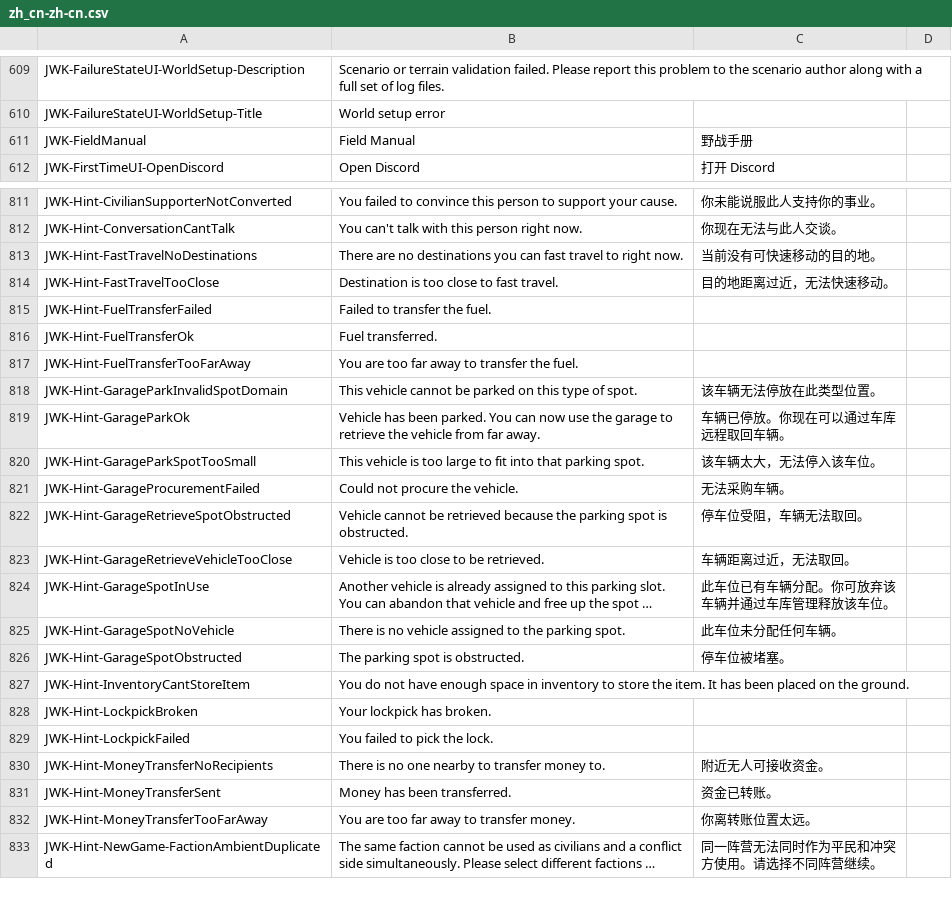
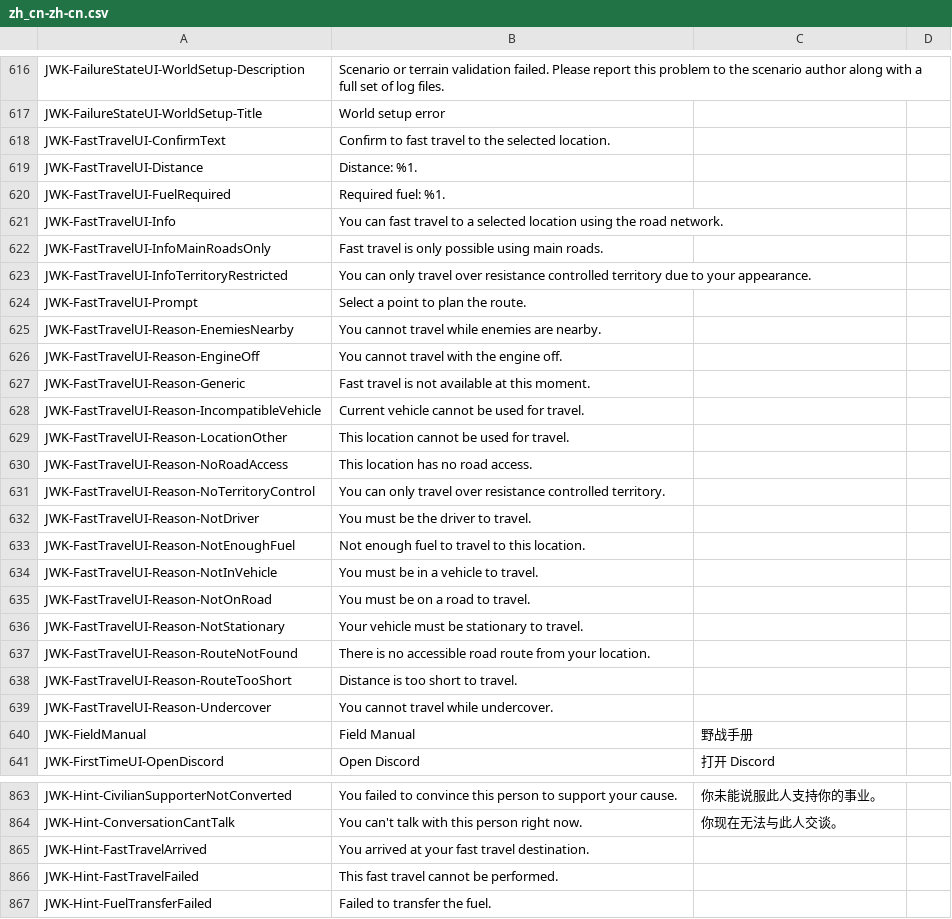
Before and after one commit to nakeasync/FreedomFighters.Contrib, a CSV file: translations/zh_cn-zh-cn.csv, drawn as a sheet; only a part is shown, gaps mark what is left out; the shorter side is filled out with more unchanged rows; long unchanged cells end in …; the diff covers the shown part only.

```diff
--- a/translations/zh_cn-zh-cn.csv
+++ b/translations/zh_cn-zh-cn.csv
@@ -610,2 +617,24 @@ JWK-FailureStateUI-WorldSetup-Description,Scenario or terrain validation failed.
 JWK-FailureStateUI-WorldSetup-Title,World setup error,,
+JWK-FastTravelUI-ConfirmText,Confirm to fast travel to the selected location.,,
+JWK-FastTravelUI-Distance,Distance: %1.,,
+JWK-FastTravelUI-FuelRequired,Required fuel: %1.,,
+JWK-FastTravelUI-Info,You can fast travel to a selected location using the road network.,,
+JWK-FastTravelUI-InfoMainRoadsOnly,Fast travel is only possible using main roads.,,
+JWK-FastTravelUI-InfoTerritoryRestricted,You can only travel over resistance controlled territory due to your appearance.,,
+JWK-FastTravelUI-Prompt,Select a point to plan the route.,,
+JWK-FastTravelUI-Reason-EnemiesNearby,You cannot travel while enemies are nearby.,,
+JWK-FastTravelUI-Reason-EngineOff,You cannot travel with the engine off.,,
+JWK-FastTravelUI-Reason-Generic,Fast travel is not available at this moment.,,
+JWK-FastTravelUI-Reason-IncompatibleVehicle,Current vehicle cannot be used for travel.,,
+JWK-FastTravelUI-Reason-LocationOther,This location cannot be used for travel.,,
+JWK-FastTravelUI-Reason-NoRoadAccess,This location has no road access.,,
+JWK-FastTravelUI-Reason-NoTerritoryControl,You can only travel over resistance controlled territory.,,
+JWK-FastTravelUI-Reason-NotDriver,You must be the driver to travel.,,
+JWK-FastTravelUI-Reason-NotEnoughFuel,Not enough fuel to travel to this location.,,
+JWK-FastTravelUI-Reason-NotInVehicle,You must be in a vehicle to travel.,,
+JWK-FastTravelUI-Reason-NotOnRoad,You must be on a road to travel.,,
+JWK-FastTravelUI-Reason-NotStationary,Your vehicle must be stationary to travel.,,
+JWK-FastTravelUI-Reason-RouteNotFound,There is no accessible road route from your location.,,
+JWK-FastTravelUI-Reason-RouteTooShort,Distance is too short to travel.,,
+JWK-FastTravelUI-Reason-Undercover,You cannot travel while undercover.,,
 JWK-FieldManual,Field Manual,野战手册,
@@ -812,4 +864,4 @@ JWK-Hint-CivilianSupporterNotConverted,You failed to convince this person to sup
 JWK-Hint-ConversationCantTalk,You can't talk with this person right now.,你现在无法与此人交谈。,
-JWK-Hint-FastTravelNoDestinations,There are no destinations you can fast travel to right now.,当前没有可快速移动的目的地。,
-JWK-Hint-FastTravelTooClose,Destination is too close to fast travel.,目的地距离过近，无法快速移动。,
+JWK-Hint-FastTravelArrived,You arrived at your fast travel destination.,,
+JWK-Hint-FastTravelFailed,This fast travel cannot be performed.,,
 JWK-Hint-FuelTransferFailed,Failed to transfer the fuel.,,
```
Also changed, not shown: 40 added rows and 5 removed rows elsewhere in this file, translations/cs_cz-cs.csv, translations/de_de-de.csv, 23 other files.
